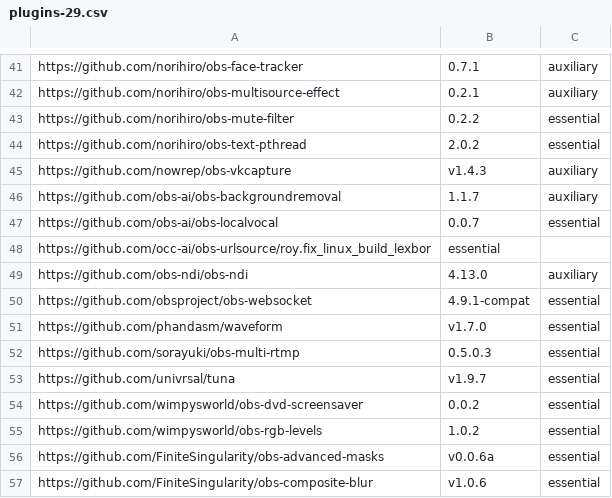
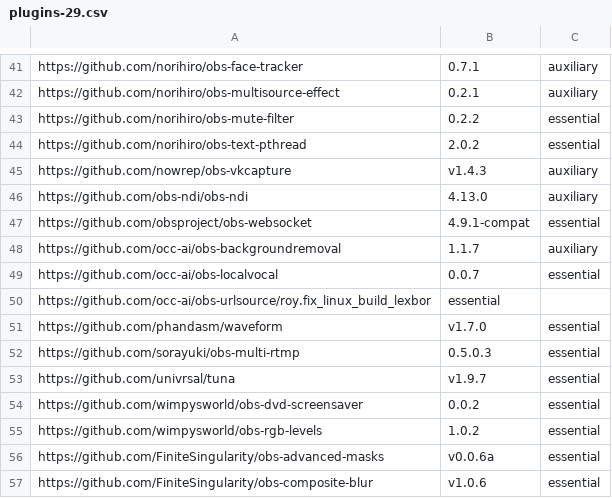
Before and after one commit to wimpysworld/obs-studio-portable, a CSV file: builder/plugins-29.csv, drawn as a sheet; only a part is shown, gaps mark what is left out.

Commit message:
chore: update URLs for the OCC plugins

```diff
--- a/builder/plugins-29.csv
+++ b/builder/plugins-29.csv
@@ -45,7 +45,7 @@ https://github.com/norihiro/obs-text-pthread,2.0.2,essential
 https://github.com/nowrep/obs-vkcapture,v1.4.3,auxiliary
-https://github.com/obs-ai/obs-backgroundremoval,1.1.7,auxiliary
-https://github.com/obs-ai/obs-localvocal,0.0.7,essential
-https://github.com/occ-ai/obs-urlsource/roy.fix_linux_build_lexbor,essential
 https://github.com/obs-ndi/obs-ndi,4.13.0,auxiliary
 https://github.com/obsproject/obs-websocket,4.9.1-compat,essential
+https://github.com/occ-ai/obs-backgroundremoval,1.1.7,auxiliary
+https://github.com/occ-ai/obs-localvocal,0.0.7,essential
+https://github.com/occ-ai/obs-urlsource/roy.fix_linux_build_lexbor,essential
 https://github.com/phandasm/waveform,v1.7.0,essential
```
Also changed, not shown: builder/plugins-30.csv.
